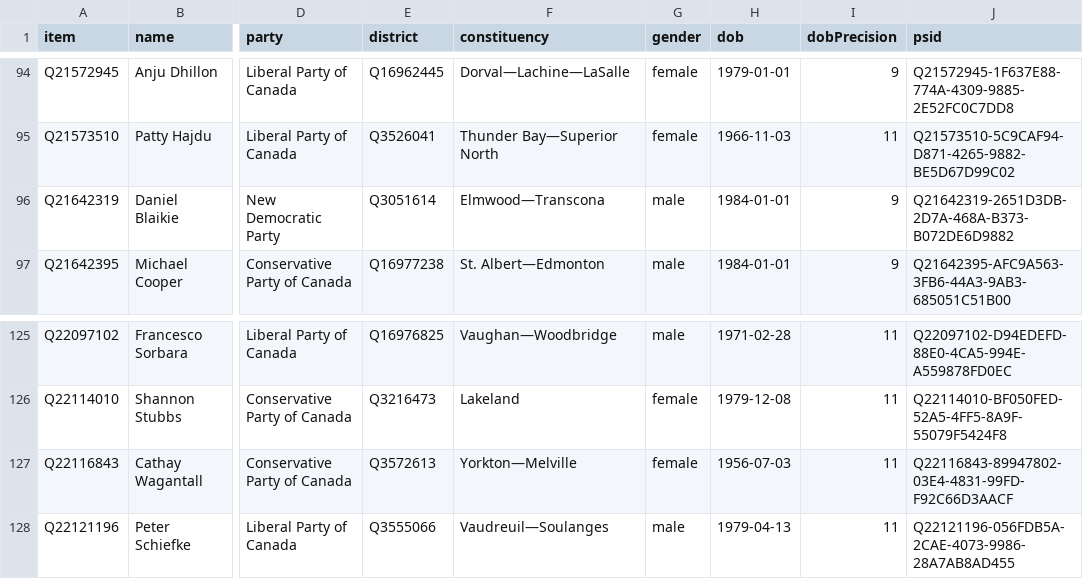
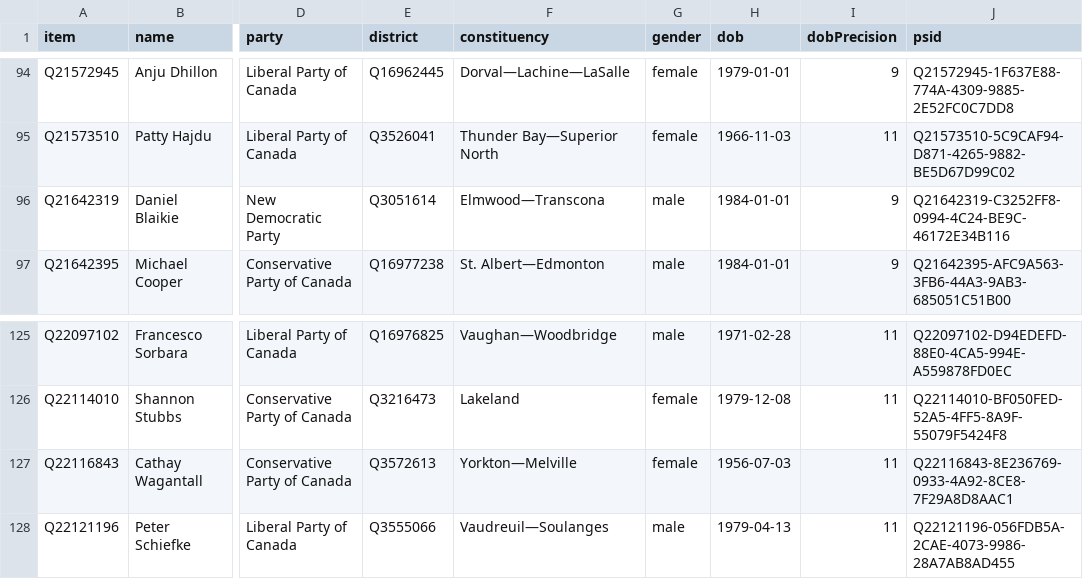
Before and after one commit to every-politician-scrapers/canada-house-of-commons, a CSV file: wikidata/results/current-members.csv, drawn as a sheet; only a part is shown, gaps mark what is left out; the diff names each change by its address in the sheet, - before the commit and + after, or states it on an @@ line.

```diff
--- a/wikidata/results/current-members.csv
+++ b/wikidata/results/current-members.csv
-J96 (psid): Q21642319-2651D3DB-2D7A-468A-B373-B072DE6D9882
+J96 (psid): Q21642319-C3252FF8-0994-4C24-BE9C-46172E34B116
-J127 (psid): Q22116843-89947802-03E4-4831-99FD-F92C66D3AACF
+J127 (psid): Q22116843-8E236769-0933-4A92-8CE8-7F29A8D8AAC1
```
Also changed, not shown: wikidata/results/43-members-wpnames.csv, wikidata/results/44-members-wpnames.csv.
